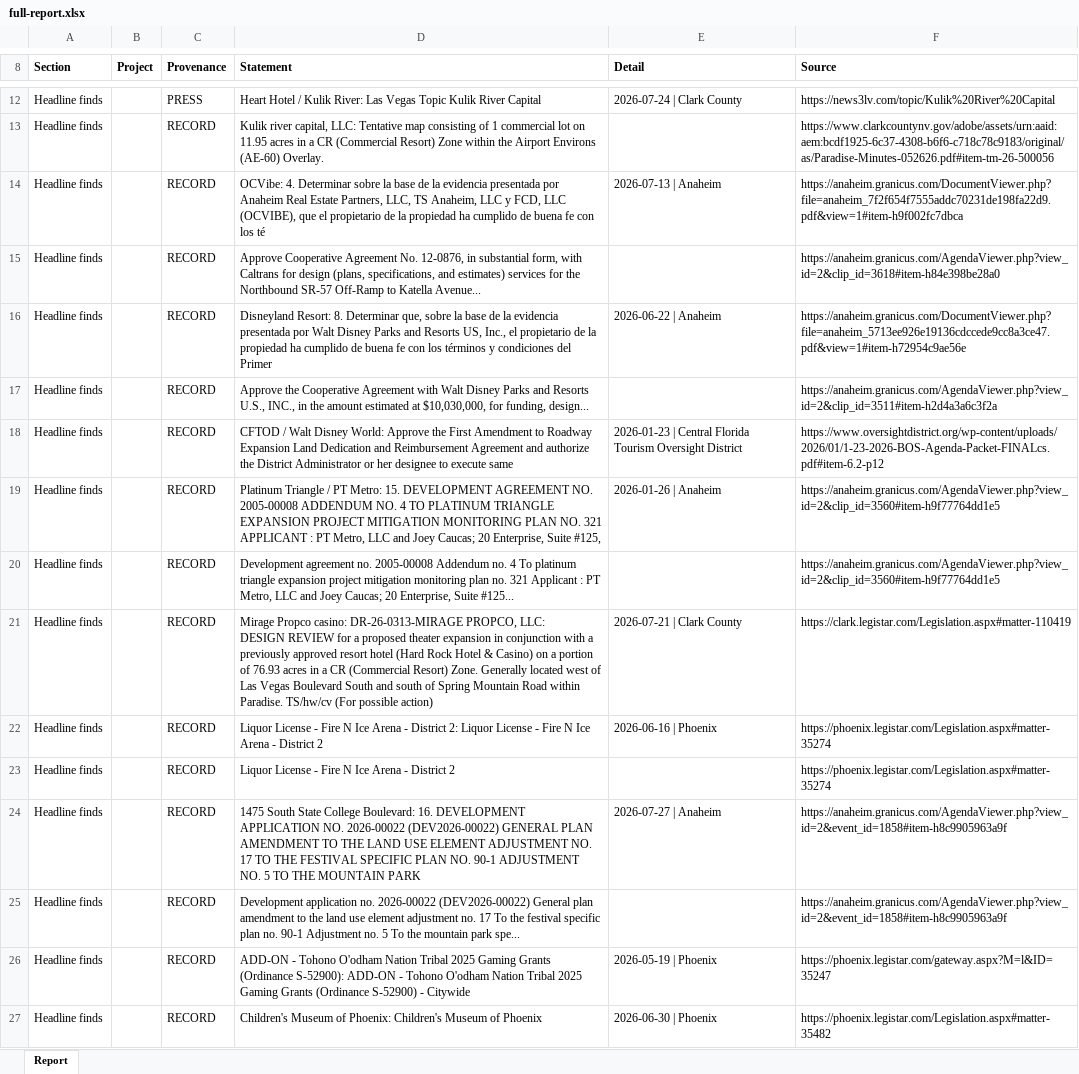
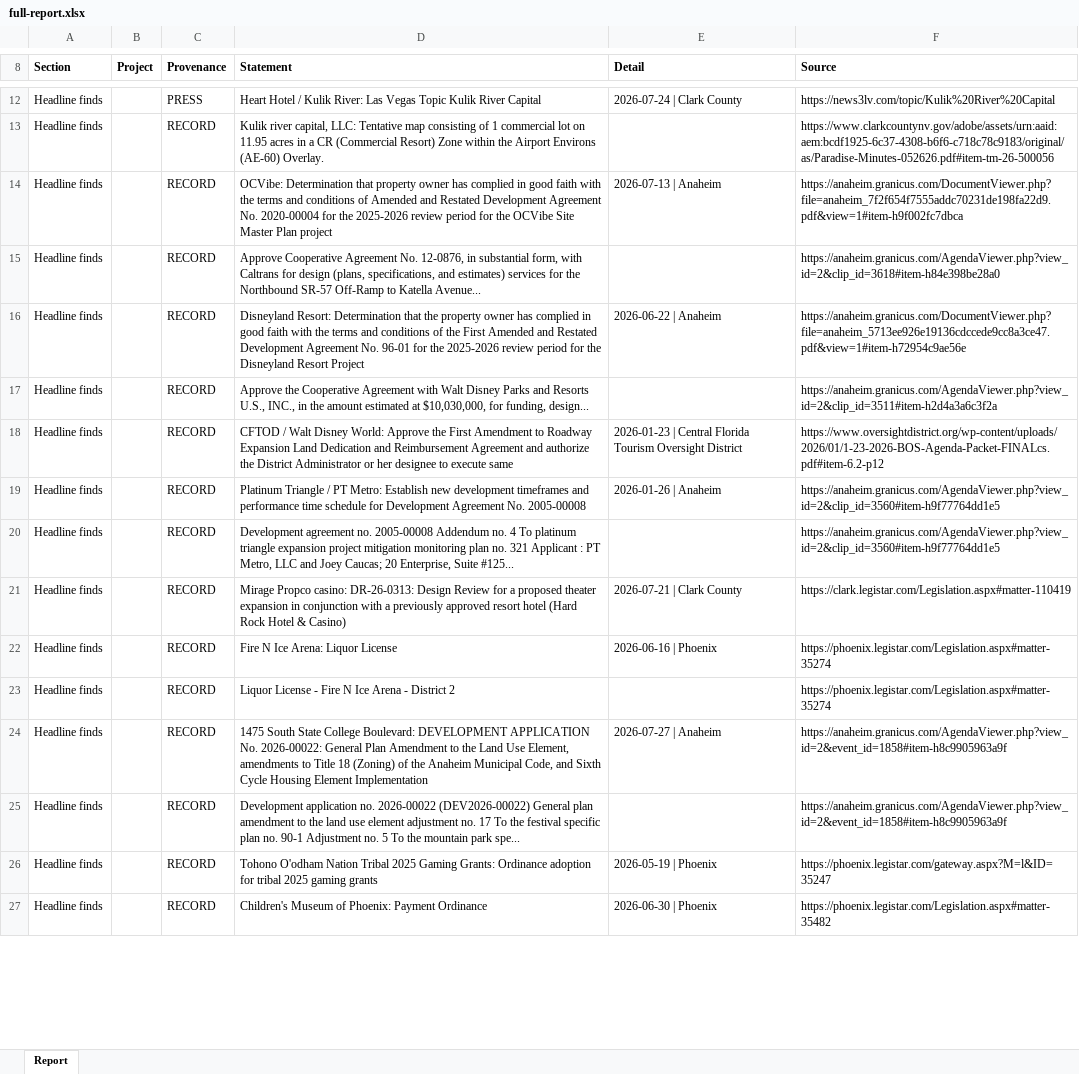
Before and after one commit to thor0417/philipkwong-agents, an Excel workbook: dashboard/e2e/shots/documents/full-report.xlsx, sheet Report, drawn as a sheet; only a part is shown, gaps mark what is left out; values as stored, in another font and other column widths than the file's, no borders; ↵ is a line break in a cell; the diff covers the shown part only; the diff names each change by its address in the sheet, - before the commit and + after, or states it on an @@ line.

```diff
--- a/dashboard/e2e/shots/documents/full-report.xlsx (sheet Report)
+++ b/dashboard/e2e/shots/documents/full-report.xlsx (sheet Report)
-D14 (Statement): OCVibe: 4. Determinar sobre la base de la evidencia presentada por Anaheim Real Estate Partners, LLC, TS Anaheim, LLC y FCD, LLC (OCVIBE), que el propietario de la propiedad ha cumplido de buena fe con los té
+D14 (Statement): OCVibe: Determination that property owner has complied in good faith with the terms and conditions of Amended and Restated Development Agreement No. 2020-00004 for the 2025-2026 review period for the OCVibe Site Master Plan project
-D16 (Statement): Disneyland Resort: 8. Determinar que, sobre la base de la evidencia presentada por Walt Disney Parks and Resorts US, Inc., el propietario de la propiedad ha cumplido de buena fe con los términos y condiciones del Primer
+D16 (Statement): Disneyland Resort: Determination that the property owner has complied in good faith with the terms and conditions of the First Amended and Restated Development Agreement No. 96-01 for the 2025-2026 review period for the Disneyland Resort Project
-D19 (Statement): …PT Metro: 15. DEVELOPMENT AGREEMENT NO. 2005-00008 ADDENDUM NO. 4 TO PLATINUM TRIANGLE EXPANSION PROJECT MITIGATION MONITORING PLAN NO. 321 APPLICANT : PT Metro, LLC and Joey Caucas; 20 Enterprise, Suite #125,
+D19 (Statement): …PT Metro: Establish new development timeframes and performance time schedule for Development Agreement No. 2005-00008
-D21 (Statement): …Propco casino: DR-26-0313-MIRAGE PROPCO, LLC: ↵ DESIGN REVIEW for a proposed theater expansion in conjunction with a previously approved resort hotel (Hard Rock Hotel & Casino) on a portion of 76.93 acres in a CR (Commercial Resort) Zone. Generally located west of Las Vegas Boulevard South and south of Spring Mountain Road within Paradise. TS/hw/cv (For possible action)
+D21 (Statement): …Propco casino: DR-26-0313: Design Review for a proposed theater expansion in conjunction with a previously approved resort hotel (Hard Rock Hotel & Casino)
-D22 (Statement): Liquor License - Fire N Ice Arena - District 2: Liquor License - Fire N Ice Arena - District 2
+D22 (Statement): Fire N Ice Arena: Liquor License
-D24 (Statement): …College Boulevard: 16. DEVELOPMENT APPLICATION NO. 2026-00022 (DEV2026-00022) GENERAL PLAN AMENDMENT TO THE LAND USE ELEMENT ADJUSTMENT NO. 17 TO THE FESTIVAL SPECIFIC PLAN NO. 90-1 ADJUSTMENT NO. 5 TO THE MOUNTAIN PARK
+D24 (Statement): …College Boulevard: DEVELOPMENT APPLICATION No. 2026-00022: General Plan Amendment to the Land Use Element, amendments to Title 18 (Zoning) of the Anaheim Municipal Code, and Sixth Cycle Housing Element Implementation
-D26 (Statement): ADD-ON - Tohono O'odham Nation Tribal 2025 Gaming Grants (Ordinance S-52900): ADD-ON - Tohono O'odham Nation Tribal 2025 Gaming Grants (Ordinance S-52900) - Citywide
+D26 (Statement): Tohono O'odham Nation Tribal 2025 Gaming Grants: Ordinance adoption for tribal 2025 gaming grants
-D27 (Statement): …of Phoenix: Children's Museum of Phoenix
+D27 (Statement): …of Phoenix: Payment Ordinance
```
Also changed, not shown: other rows of this sheet, 20 other files.
